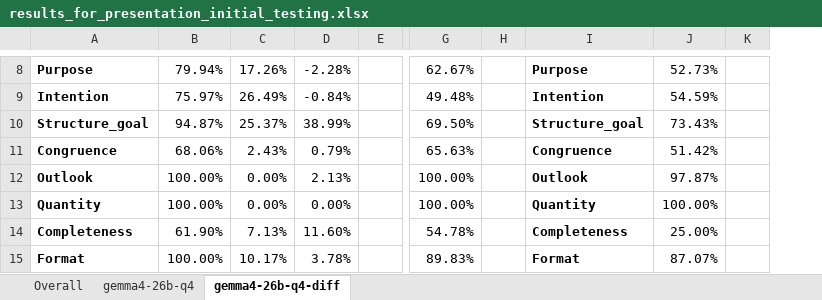
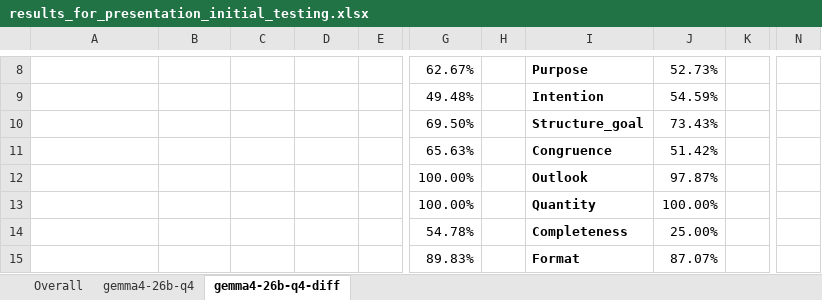
Before and after one commit to TheHappyLemon/Using-LLM-for-automated-feedback-generation-on-a-bachelor-thesis, an Excel workbook: src/results/llm/initial_testing_01/results_for_presentation_initial_testing.xlsx, sheet gemma4-26b-q4-diff, drawn as a sheet; only a part is shown, gaps mark what is left out; values as stored, in another font and other column widths than the file's, no borders; conditional formats not drawn; removed rows and columns are numbered as before the commit, all else as after; the diff covers the shown part only; the diff names each change by its address in the sheet, - before the commit and + after, or states it on an @@ line.

```diff
--- a/src/results/llm/initial_testing_01/results_for_presentation_initial_testing.xlsx (sheet gemma4-26b-q4-diff)
+++ b/src/results/llm/initial_testing_01/results_for_presentation_initial_testing.xlsx (sheet gemma4-26b-q4-diff)
-column H, empty
+column H, empty
-column K, empty
+column K, empty
+column N, empty
-A8: Purpose
+A8: (empty)
-B8: 79.94%
+B8: (empty)
-C8: 17.26%
+C8: (empty)
-D8: -2.28%
+D8: (empty)
-A9: Intention
+A9: (empty)
-B9: 75.97%
+B9: (empty)
-C9: 26.49%
+C9: (empty)
-D9: -0.84%
+D9: (empty)
-A10: Structure_goal
+A10: (empty)
-B10: 94.87%
+B10: (empty)
-C10: 25.37%
+C10: (empty)
-D10: 38.99%
+D10: (empty)
-A11: Congruence
+A11: (empty)
-B11: 68.06%
+B11: (empty)
-C11: 2.43%
+C11: (empty)
-D11: 0.79%
+D11: (empty)
-A12: Outlook
+A12: (empty)
-B12:B13: 100.00%
+B12:B13: (empty)
-C12:C13: 0.00%
+C12:C13: (empty)
-D12: 2.13%
+D12: (empty)
-A13: Quantity
+A13: (empty)
-D13: 0.00%
+D13: (empty)
-A14: Completeness
+A14: (empty)
-B14: 61.90%
+B14: (empty)
-C14: 7.13%
+C14: (empty)
-D14: 11.60%
+D14: (empty)
-A15: Format
+A15: (empty)
-B15: 100.00%
+B15: (empty)
-C15: 10.17%
+C15: (empty)
-D15: 3.78%
+D15: (empty)
```
Also changed, not shown: 18 added rows, 39 removed rows, 67 edited cells, cell formats and merged cells elsewhere in this sheet, formulas that keep their value, 3 other files.
